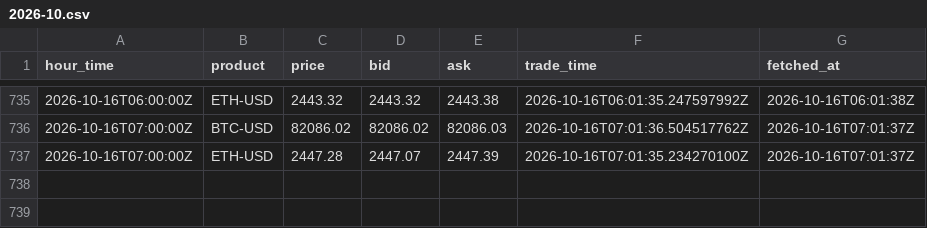
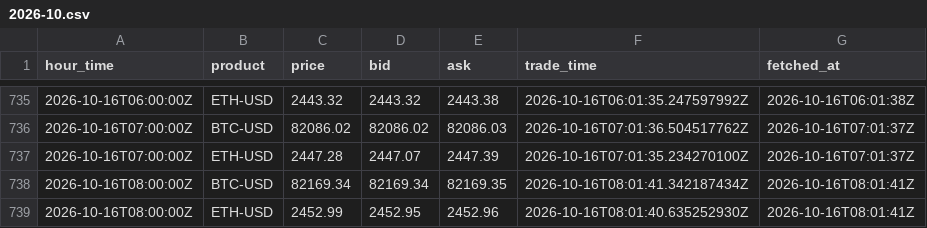
Before and after one commit to luke-cramer/ai-trading, a CSV file: data/carry/spot/2026-10.csv, drawn as a sheet; only a part is shown, gaps mark what is left out; the diff names each change by its address in the sheet, - before the commit and + after, or states it on an @@ line.

Commit message:
data(carry): ingest 2026-10-16T08:01Z

```diff
--- a/data/carry/spot/2026-10.csv
+++ b/data/carry/spot/2026-10.csv
+row 738: 2026-10-16T08:00:00Z | BTC-USD | 82169.34 | 82169.34 | 82169.35 | 2026-10-16T08:01:41.342187434Z | 2026-10-16T08:01:41Z
+row 739: 2026-10-16T08:00:00Z | ETH-USD | 2452.99 | 2452.95 | 2452.96 | 2026-10-16T08:01:40.635252930Z | 2026-10-16T08:01:41Z
```
Also changed, not shown: data/carry/dated/2026-10.csv, 6 other files.
